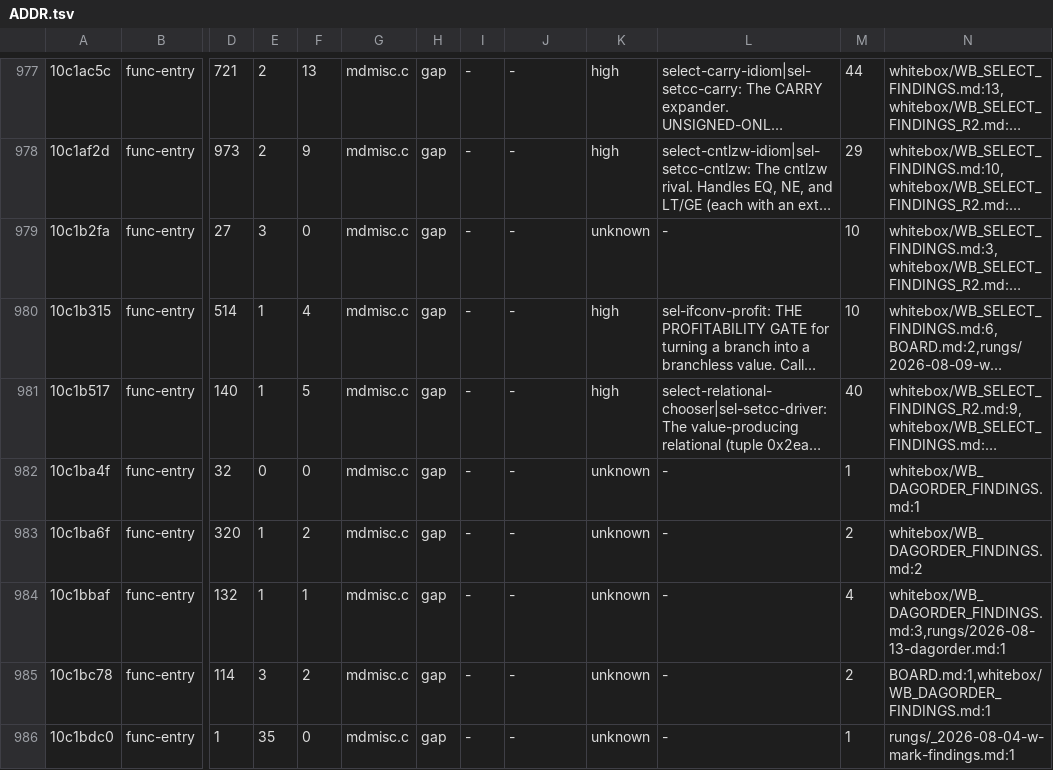
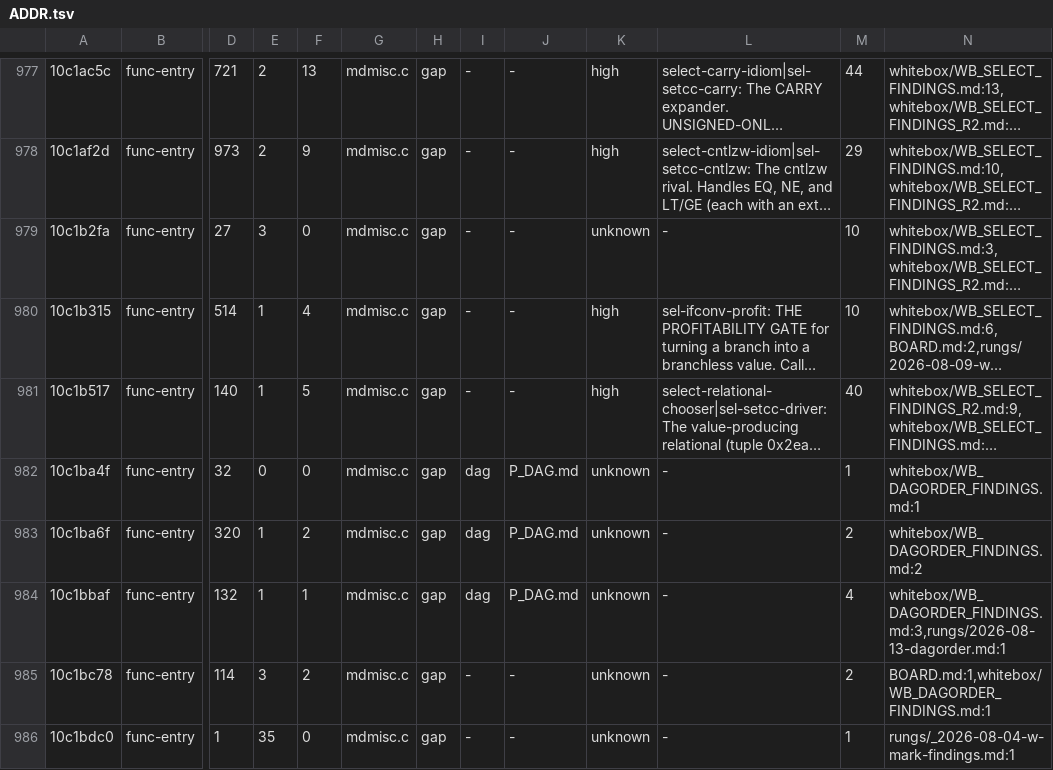
Before and after one commit to freeqaz/c2-rs, a TSV file: docs/whitebox/ref/ADDR.tsv, drawn as a sheet; only a part is shown, gaps mark what is left out; long unchanged cells end in …; the diff covers the shown part only; the diff names each change by its address in the sheet, - before the commit and + after, or states it on an @@ line.

```diff
--- a/docs/whitebox/ref/ADDR.tsv
+++ b/docs/whitebox/ref/ADDR.tsv
-I982:I984: -
+I982:I984: dag
-J982:J984: -
+J982:J984: P_DAG.md
```
Also changed, not shown: 120 edited cells elsewhere in this file, 2 other files.
